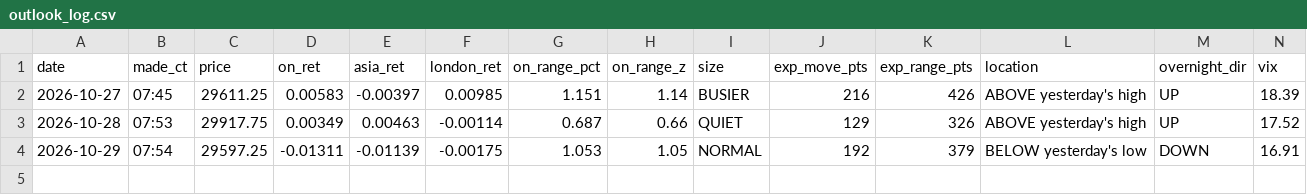
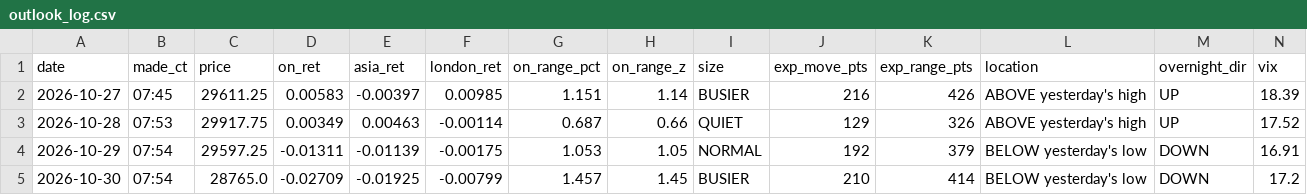
Before and after one commit to vannaflow1/nasdaq-bot, a CSV file: knowledge/outlook_log.csv, drawn as a sheet; only a part is shown; rows hold the shown columns only; the diff names each change by its address in the sheet, - before the commit and + after, or states it on an @@ line.

Commit message:
state: outlook

```diff
--- a/knowledge/outlook_log.csv
+++ b/knowledge/outlook_log.csv
+row 5: 2026-10-30 | 07:54 | 28765.0 | -0.02709 | -0.01925 | -0.00799 | 1.457 | 1.45 | BUSIER | 210 | 414 | BELOW yesterday's low | DOWN | 17.2
```
Also changed, not shown: 4 other files.
